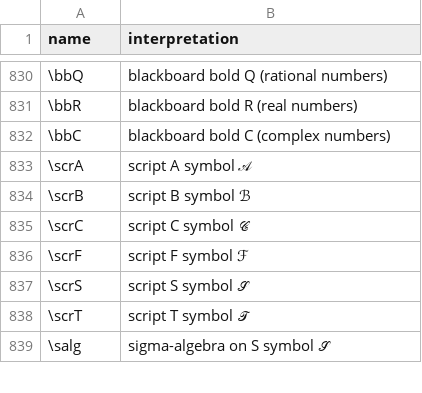
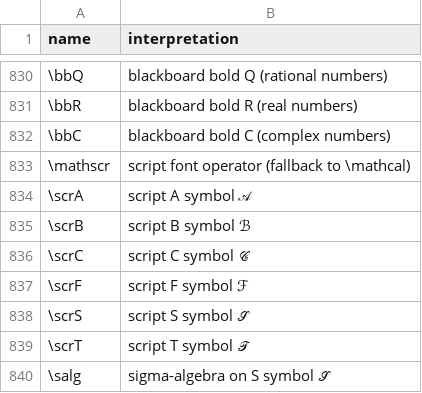
Before and after one commit to Morrison-Lab/macros, a TSV file: interpretations.tsv, drawn as a sheet; only a part is shown, gaps mark what is left out.

Commit message:
fix: add \mathscr fallback guard and chain semantic aliases to \scr*

```diff
--- a/interpretations.tsv
+++ b/interpretations.tsv
@@ -832,2 +832,3 @@ name	interpretation
 \bbC	blackboard bold C (complex numbers)
+\mathscr	script font operator (fallback to \mathcal)
 \scrA	script A symbol 𝒜
```
Also changed, not shown: 3 other files.
